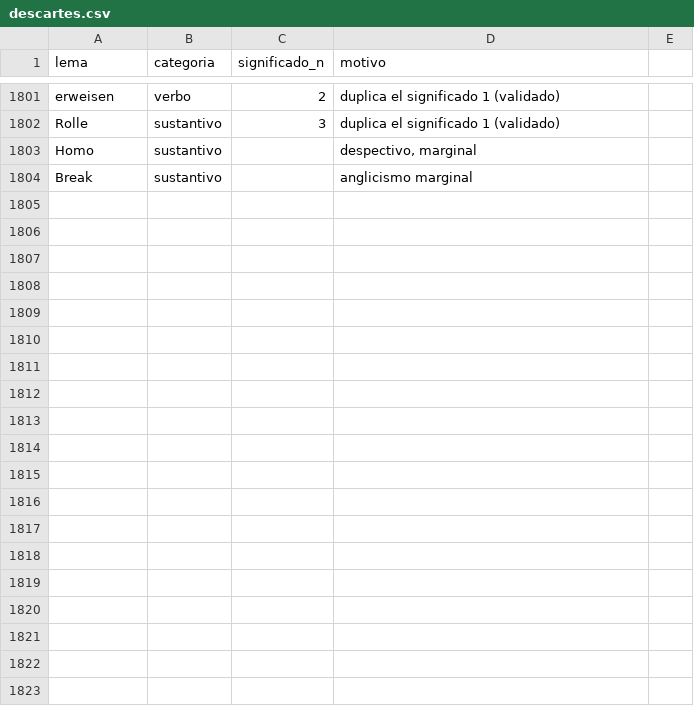
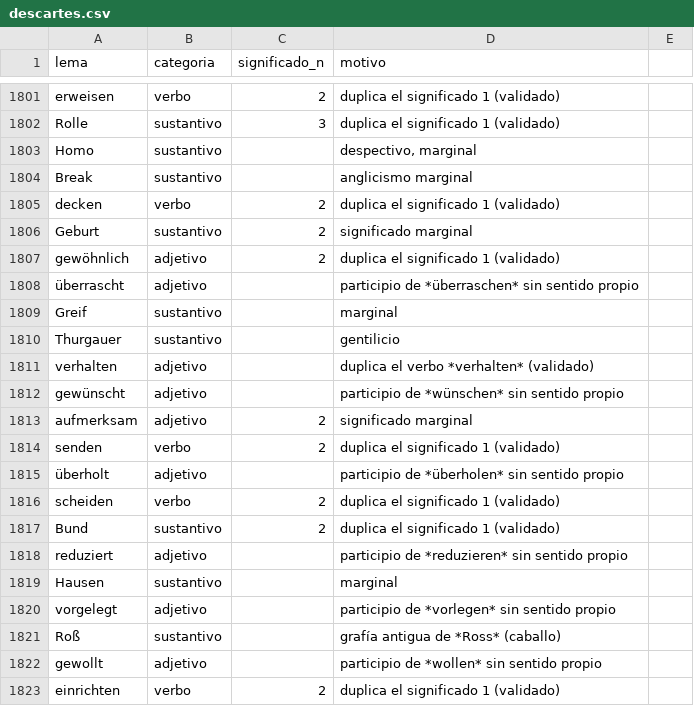
Before and after one commit to pilotcamacho/Vocabeln_Deutsch, a CSV file: data/curacion/descartes.csv, drawn as a sheet; only a part is shown, gaps mark what is left out; the diff covers the shown part only; the diff names each change by its address in the sheet, - before the commit and + after, or states it on an @@ line.

```diff
--- a/data/curacion/descartes.csv
+++ b/data/curacion/descartes.csv
+row 1805: decken | verbo | 2 | duplica el significado 1 (validado)
+row 1806: Geburt | sustantivo | 2 | significado marginal
+row 1807: gewöhnlich | adjetivo | 2 | duplica el significado 1 (validado)
+row 1808: überrascht | adjetivo |  | participio de *überraschen* sin sentido propio
+row 1809: Greif | sustantivo |  | marginal
+row 1810: Thurgauer | sustantivo |  | gentilicio
+row 1811: verhalten | adjetivo |  | duplica el verbo *verhalten* (validado)
+row 1812: gewünscht | adjetivo |  | participio de *wünschen* sin sentido propio
+row 1813: aufmerksam | adjetivo | 2 | significado marginal
+row 1814: senden | verbo | 2 | duplica el significado 1 (validado)
+row 1815: überholt | adjetivo |  | participio de *überholen* sin sentido propio
+row 1816: scheiden | verbo | 2 | duplica el significado 1 (validado)
+row 1817: Bund | sustantivo | 2 | duplica el significado 1 (validado)
+row 1818: reduziert | adjetivo |  | participio de *reduzieren* sin sentido propio
+row 1819: Hausen | sustantivo |  | marginal
+row 1820: vorgelegt | adjetivo |  | participio de *vorlegen* sin sentido propio
+row 1821: Roß | sustantivo |  | grafía antigua de *Ross* (caballo)
+row 1822: gewollt | adjetivo |  | participio de *wollen* sin sentido propio
+row 1823: einrichten | verbo | 2 | duplica el significado 1 (validado)
```
Also changed, not shown: 11 added rows elsewhere in this file, data/curacion/pistas.csv, data/curacion/tramos.csv, 4 other files.
